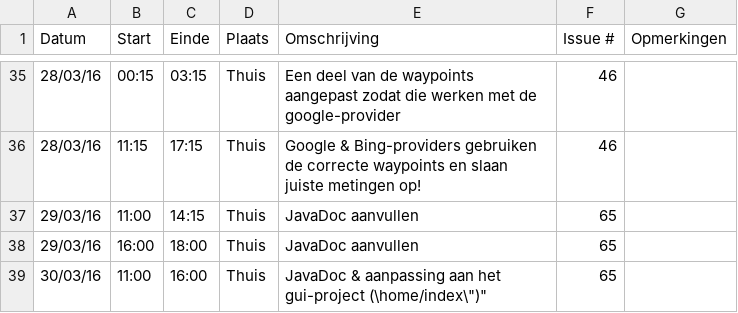
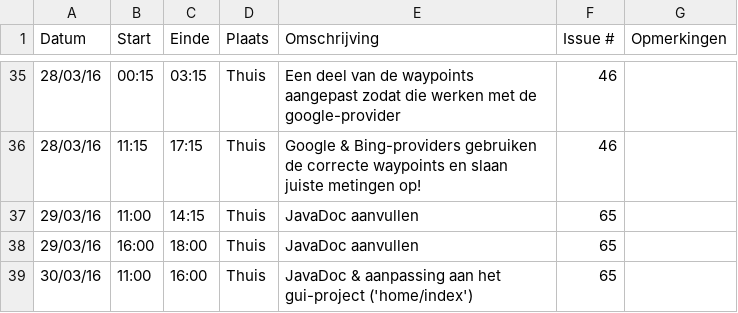
Before and after one commit to ghentlivinglab/Traffic-Travel-Time-Analyzer-3, a CSV file: Simon-VandemoorteleLogboek.csv, drawn as a sheet; only a part is shown, gaps mark what is left out.

Commit message:
Update Simon-VandemoorteleLogboek.csv

```diff
--- a/Simon-VandemoorteleLogboek.csv
+++ b/Simon-VandemoorteleLogboek.csv
@@ -38,2 +38,2 @@ Datum,Start,Einde,Plaats,Omschrijving,Issue #,Opmerkingen
 29/03/16,16:00,18:00,Thuis,"JavaDoc aanvullen",65,
-30/03/16,11:00,16:00,Thuis,"JavaDoc & aanpassing aan het gui-project (\"home/index\")",65,
+30/03/16,11:00,16:00,Thuis,"JavaDoc & aanpassing aan het gui-project ('home/index')",65,
```
